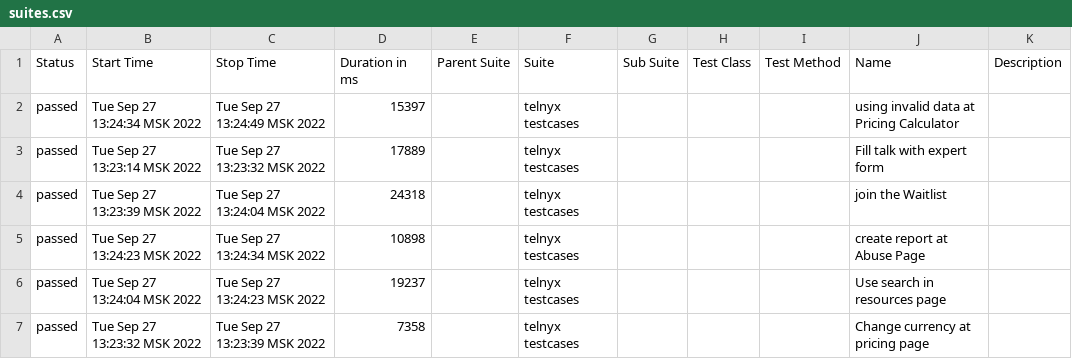
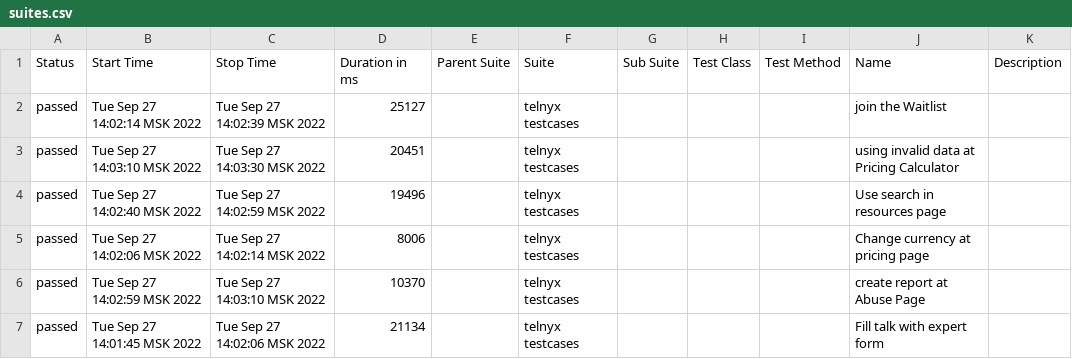
Before and after one commit to olkuzmenko/cypress_test, a CSV file: allure-report/data/suites.csv, drawn as a sheet.

```diff
--- a/allure-report/data/suites.csv
+++ b/allure-report/data/suites.csv
@@ -1,7 +1,7 @@
 "Status","Start Time","Stop Time","Duration in ms","Parent Suite","Suite","Sub Suite","Test Class","Test Method","Name","Description"
-"passed","Tue Sep 27 13:24:34 MSK 2022","Tue Sep 27 13:24:49 MSK 2022","15397","","telnyx testcases","","","","using invalid data at Pricing Calculator",""
-"passed","Tue Sep 27 13:23:14 MSK 2022","Tue Sep 27 13:23:32 MSK 2022","17889","","telnyx testcases","","","","Fill talk with expert form",""
-"passed","Tue Sep 27 13:23:39 MSK 2022","Tue Sep 27 13:24:04 MSK 2022","24318","","telnyx testcases","","","","join the Waitlist",""
-"passed","Tue Sep 27 13:24:23 MSK 2022","Tue Sep 27 13:24:34 MSK 2022","10898","","telnyx testcases","","","","create report at Abuse Page",""
-"passed","Tue Sep 27 13:24:04 MSK 2022","Tue Sep 27 13:24:23 MSK 2022","19237","","telnyx testcases","","","","Use search in resources page",""
-"passed","Tue Sep 27 13:23:32 MSK 2022","Tue Sep 27 13:23:39 MSK 2022","7358","","telnyx testcases","","","","Change currency at pricing page",""
+"passed","Tue Sep 27 14:02:14 MSK 2022","Tue Sep 27 14:02:39 MSK 2022","25127","","telnyx testcases","","","","join the Waitlist",""
+"passed","Tue Sep 27 14:03:10 MSK 2022","Tue Sep 27 14:03:30 MSK 2022","20451","","telnyx testcases","","","","using invalid data at Pricing Calculator",""
+"passed","Tue Sep 27 14:02:40 MSK 2022","Tue Sep 27 14:02:59 MSK 2022","19496","","telnyx testcases","","","","Use search in resources page",""
+"passed","Tue Sep 27 14:02:06 MSK 2022","Tue Sep 27 14:02:14 MSK 2022","8006","","telnyx testcases","","","","Change currency at pricing page",""
+"passed","Tue Sep 27 14:02:59 MSK 2022","Tue Sep 27 14:03:10 MSK 2022","10370","","telnyx testcases","","","","create report at Abuse Page",""
+"passed","Tue Sep 27 14:01:45 MSK 2022","Tue Sep 27 14:02:06 MSK 2022","21134","","telnyx testcases","","","","Fill talk with expert form",""
```
Also changed, not shown: 41 other files.
